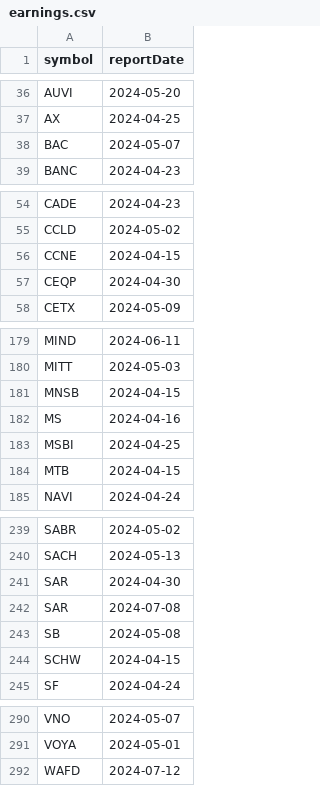
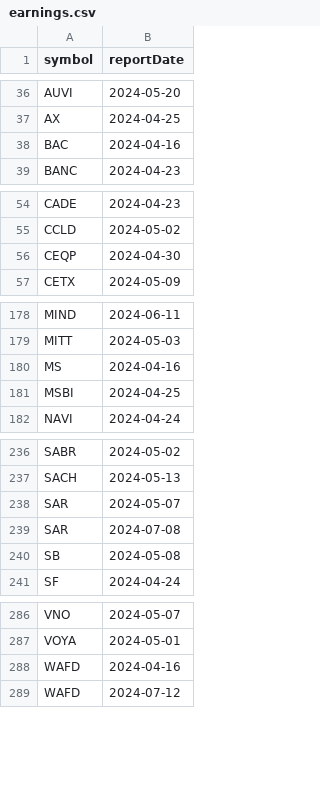
Before and after one commit to arraykov/Dashboard, a CSV file: src/files/earnings.csv, drawn as a sheet; only a part is shown, gaps mark what is left out; the diff covers the shown part only.

```diff
--- a/src/files/earnings.csv
+++ b/src/files/earnings.csv
@@ -37,3 +37,3 @@ AUVI,2024-05-20
 AX,2024-04-25
-BAC,2024-05-07
+BAC,2024-04-16
 BANC,2024-04-23
@@ -55,3 +55,2 @@ CADE,2024-04-23
 CCLD,2024-05-02
-CCNE,2024-04-15
 CEQP,2024-04-30
@@ -180,6 +179,4 @@ MIND,2024-06-11
 MITT,2024-05-03
-MNSB,2024-04-15
 MS,2024-04-16
 MSBI,2024-04-25
-MTB,2024-04-15
 NAVI,2024-04-24
@@ -240,6 +237,5 @@ SABR,2024-05-02
 SACH,2024-05-13
-SAR,2024-04-30
+SAR,2024-05-07
 SAR,2024-07-08
 SB,2024-05-08
-SCHW,2024-04-15
 SF,2024-04-24
@@ -291,2 +287,3 @@ VNO,2024-05-07
 VOYA,2024-05-01
+WAFD,2024-04-16
 WAFD,2024-07-12
```
Also changed, not shown: 5 edited cells elsewhere in this file, src/files/dividends_grouped_Next Month.csv, 2 other files.
